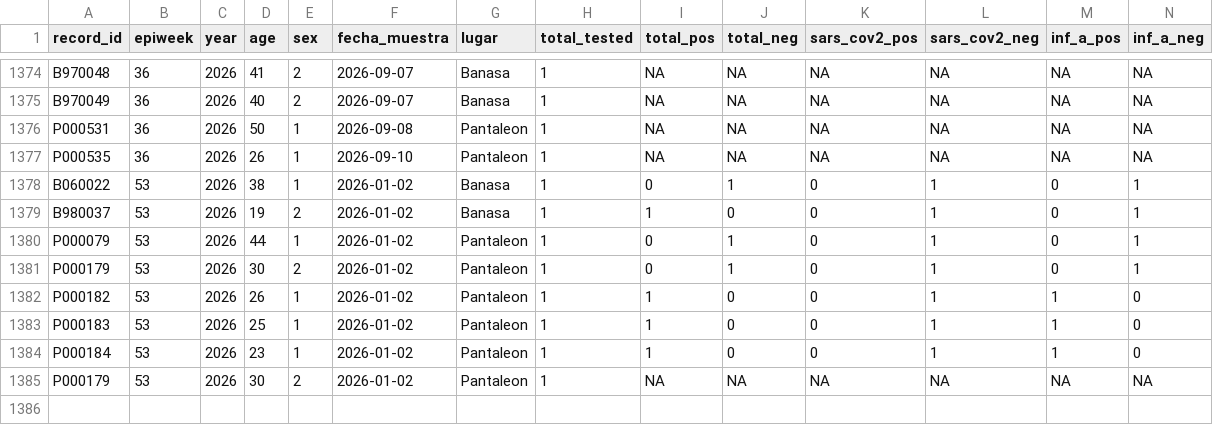
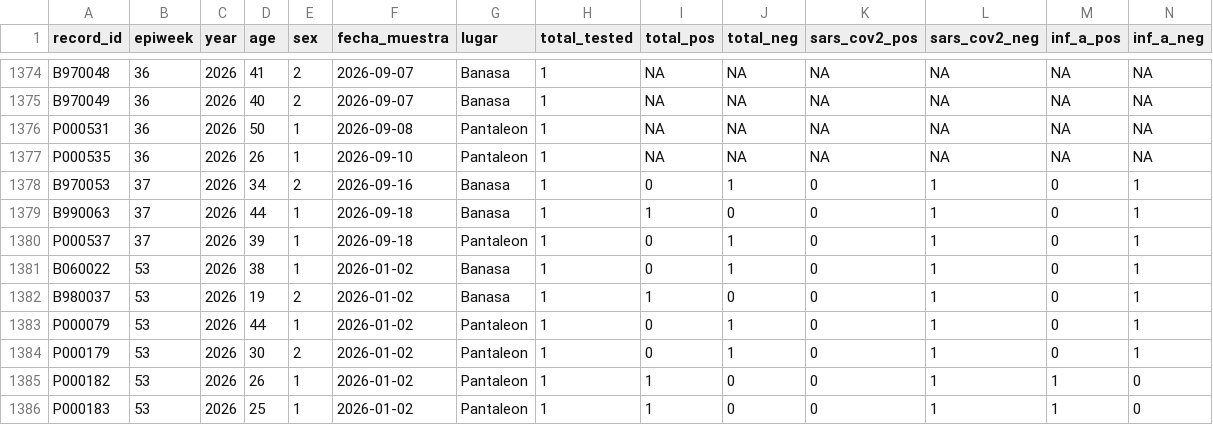
Before and after one commit to funsaludinvestigacion/enfermedades_infecciosas, a CSV file: docs/vigifinca_summary.csv, drawn as a sheet; only a part is shown, gaps mark what is left out; the shorter side is filled out with more unchanged rows; rows hold the shown columns only; the diff names each change by its address in the sheet, - before the commit and + after, or states it on an @@ line.

```diff
--- a/docs/vigifinca_summary.csv
+++ b/docs/vigifinca_summary.csv
+row 1378: B970053 | 37 | 2026 | 34 | 2 | 2026-09-16 | Banasa | 1 | 0 | 1 | 0 | 1 | 0 | 1
+row 1379: B990063 | 37 | 2026 | 44 | 1 | 2026-09-18 | Banasa | 1 | 1 | 0 | 0 | 1 | 0 | 1
+row 1380: P000537 | 37 | 2026 | 39 | 1 | 2026-09-18 | Pantaleon | 1 | 0 | 1 | 0 | 1 | 0 | 1
```
Also changed, not shown: docs/gihsn_summary.csv, docs/namru_biofire_summary_updated.csv, 1 other file.
